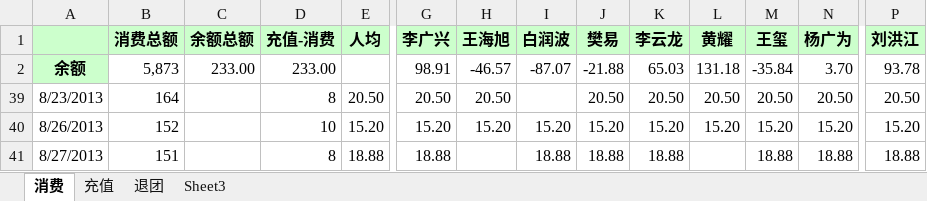
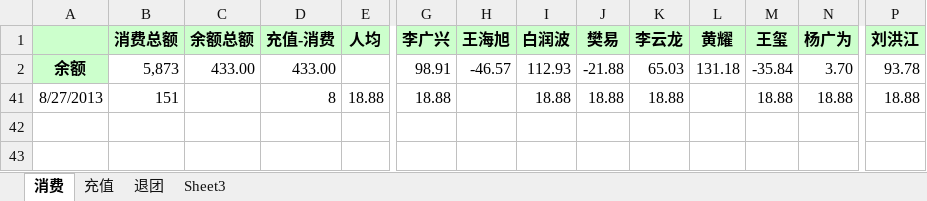
Before and after one commit to nhnfantuan/nhnfantuan, an Excel workbook: 饭团帐目.xlsx, sheet 消费, drawn as a sheet; only a part is shown, gaps mark what is left out; values as stored, in another font and other column widths than the file's, no borders; rows hold the shown columns only; the diff names each change by its address in the sheet, - before the commit and + after, or states it on an @@ line.

Commit message:
小白充值200

```diff
--- a/饭团帐目.xlsx (sheet 消费)
+++ b/饭团帐目.xlsx (sheet 消费)
-C2: 233.00
+C2: 433.00
-D2: 233.00
+D2: 433.00
-I2: -87.07
+I2: 112.93
@@ row 39 hidden: 8/23/2013 | 164 |  | 8 | 20.50 | 20.50 | 20.50 |  | 20.50 | 20.50 | 20.50 | 20.50 | 20.50 | 20.50 @@
@@ row 40 hidden: 8/26/2013 | 152 |  | 10 | 15.20 | 15.20 | 15.20 | 15.20 | 15.20 | 15.20 | 15.20 | 15.20 | 15.20 | 15.20 @@
```
Also changed, not shown: sheet 充值.
